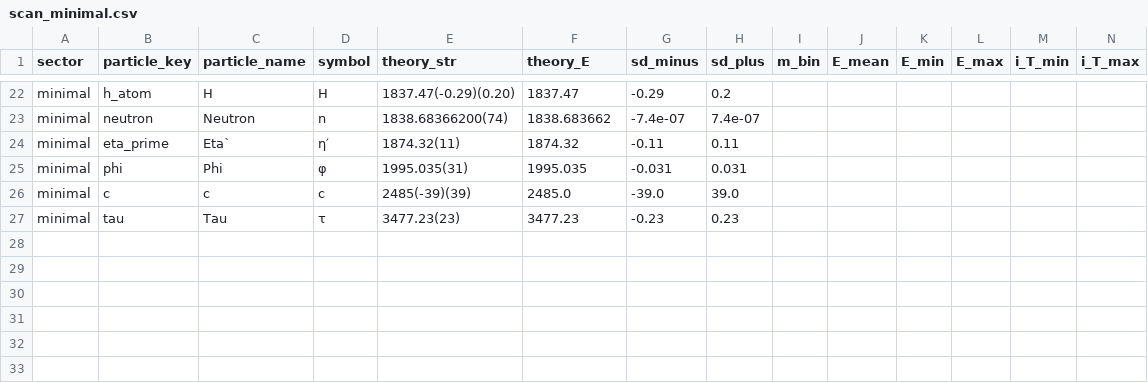
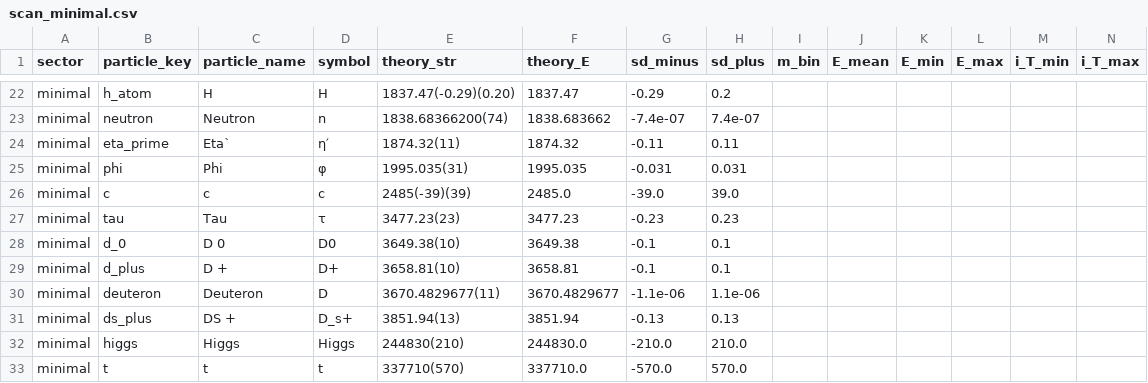
Before and after one commit to HCSchmidt/Algorithmus_P_2pi, a CSV file: results/minimal/scan_minimal.csv, drawn as a sheet; only a part is shown, gaps mark what is left out; rows hold the shown columns only; the diff names each change by its address in the sheet, - before the commit and + after, or states it on an @@ line.

```diff
--- a/results/minimal/scan_minimal.csv
+++ b/results/minimal/scan_minimal.csv
+row 28: minimal | d_0 | D 0 | D0 | 3649.38(10) | 3649.38 | -0.1 | 0.1
+row 29: minimal | d_plus | D + | D+ | 3658.81(10) | 3658.81 | -0.1 | 0.1
+row 30: minimal | deuteron | Deuteron | D | 3670.4829677(11) | 3670.4829677 | -1.1e-06 | 1.1e-06
+row 31: minimal | ds_plus | DS + | D_s+ | 3851.94(13) | 3851.94 | -0.13 | 0.13
+row 32: minimal | higgs | Higgs | Higgs | 244830(210) | 244830.0 | -210.0 | 210.0
+row 33: minimal | t | t | t | 337710(570) | 337710.0 | -570.0 | 570.0
```
Also changed, not shown: results/broad/scan_broad.csv, results/heavy/scan_heavy.csv, 7 other files.
